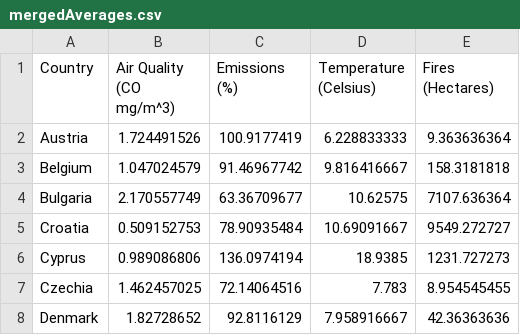
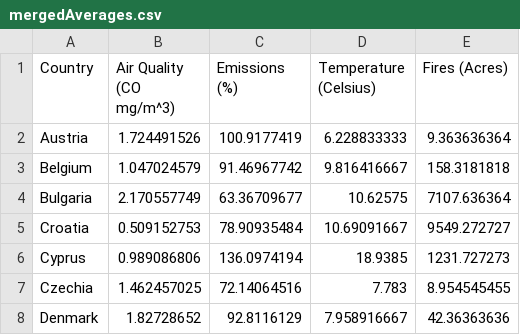
Before and after one commit to decasppereira/VI-20-21, a CSV file: data/mergedAverages.csv, drawn as a sheet; only a part is shown.

```diff
--- a/data/mergedAverages.csv
+++ b/data/mergedAverages.csv
@@ -1,2 +1,2 @@
-Country,Air Quality (CO mg/m^3),Emissions (%),Temperature (Celsius),Fires (Hectares)
+Country,Air Quality (CO mg/m^3),Emissions (%),Temperature (Celsius),Fires (Acres)
 Austria,1.724491526,100.9177419,6.228833333,9.363636364
```
Also changed, not shown: 1 other file.
